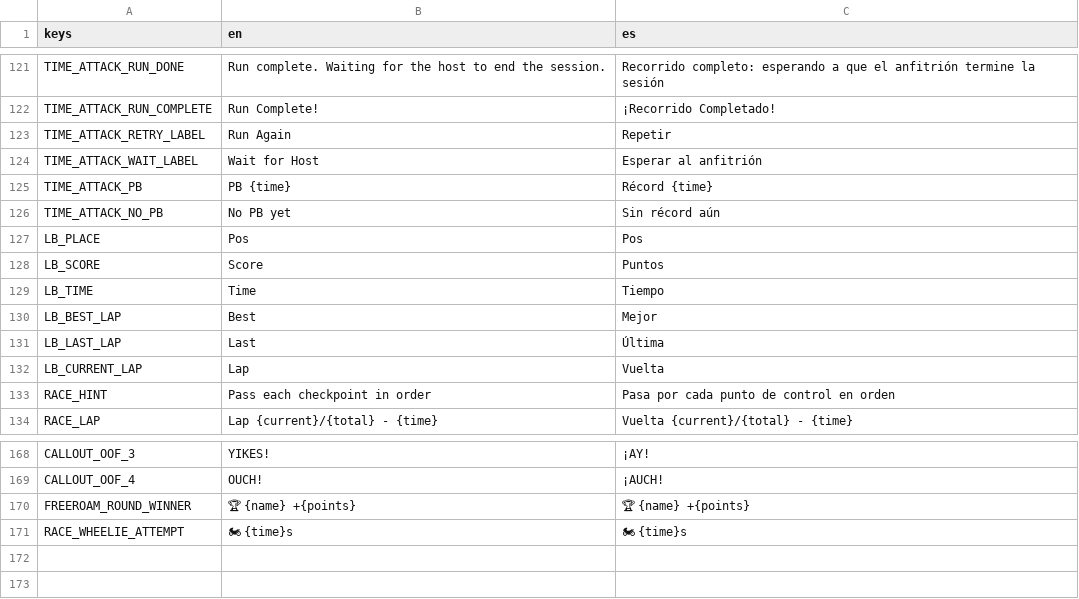
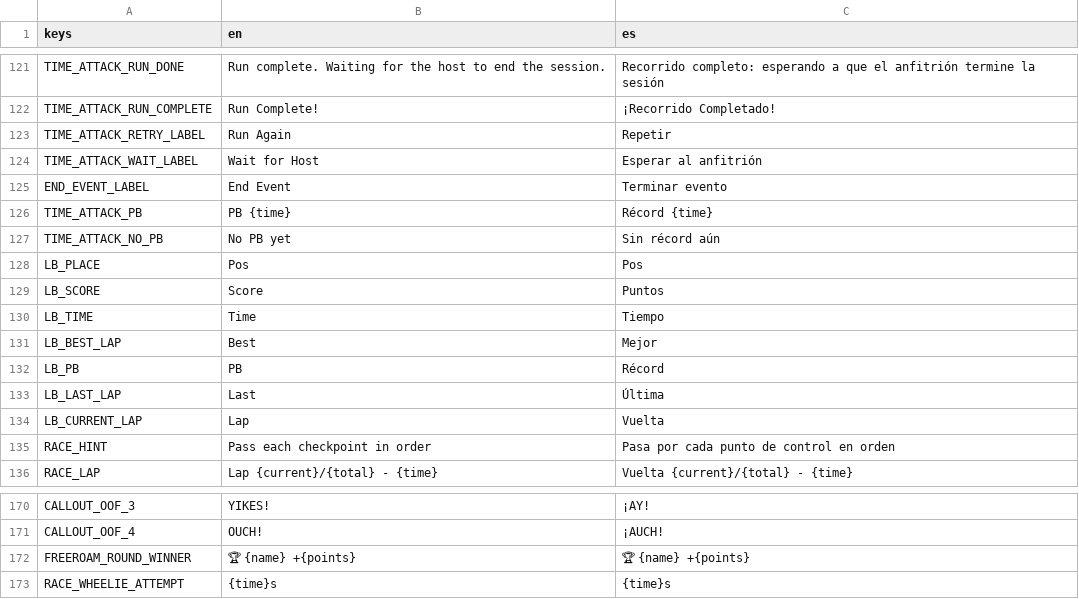
Before and after one commit to ssebs/DankNooner, a CSV file: v2/localization/localization.csv, drawn as a sheet; only a part is shown, gaps mark what is left out.

Commit message:
time attack + gear shift changes

```diff
--- a/v2/localization/localization.csv
+++ b/v2/localization/localization.csv
@@ -124,2 +124,3 @@ TIME_ATTACK_RETRY_LABEL,"Run Again","Repetir"
 TIME_ATTACK_WAIT_LABEL,"Wait for Host","Esperar al anfitrión"
+END_EVENT_LABEL,"End Event","Terminar evento"
 TIME_ATTACK_PB,"PB {time}","Récord {time}"
@@ -130,2 +131,3 @@ LB_TIME,"Time","Tiempo"
 LB_BEST_LAP,"Best","Mejor"
+LB_PB,"PB","Récord"
 LB_LAST_LAP,"Last","Última"
@@ -170,2 +172,2 @@ CALLOUT_OOF_4,"OUCH!","¡AUCH!"
 FREEROAM_ROUND_WINNER,"🏆 {name} +{points}","🏆 {name} +{points}"
-RACE_WHEELIE_ATTEMPT,"🏍 {time}s","🏍 {time}s"
+RACE_WHEELIE_ATTEMPT,"{time}s","{time}s"
```
Also changed, not shown: 16 other files.
